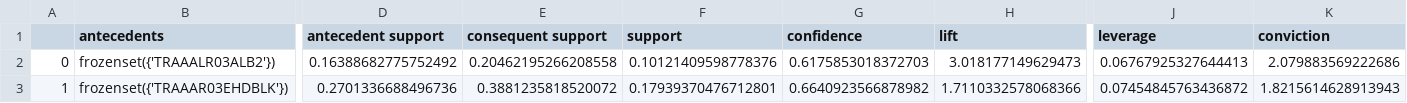
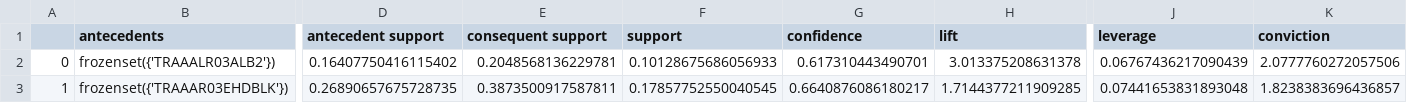
Before and after one commit to TheKey06/Market-Basket-Analysis, a CSV file: reglas/segmento_medio/reglas.csv, drawn as a sheet; only a part is shown, gaps mark what is left out; the diff covers the shown part only; the diff names each change by its address in the sheet, - before the commit and + after, or states it on an @@ line.

```diff
--- a/reglas/segmento_medio/reglas.csv
+++ b/reglas/segmento_medio/reglas.csv
-D2 (antecedent support): 0.16388682775752492
+D2 (antecedent support): 0.16407750416115402
-E2 (consequent support): 0.20462195266208558
+E2 (consequent support): 0.2048568136229781
-F2 (support): 0.10121409598778376
+F2 (support): 0.10128675686056933
-G2 (confidence): 0.6175853018372703
+G2 (confidence): 0.617310443490701
-H2 (lift): 3.018177149629473
+H2 (lift): 3.013375208631378
-J2 (leverage): 0.06767925327644413
+J2 (leverage): 0.06767436217090439
-K2 (conviction): 2.079883569222686
+K2 (conviction): 2.0777760272057506
-D3 (antecedent support): 0.2701336688496736
+D3 (antecedent support): 0.26890657675728735
-E3 (consequent support): 0.3881235818520072
+E3 (consequent support): 0.3873500917587811
-F3 (support): 0.17939370476712801
+F3 (support): 0.17857752550040545
-G3 (confidence): 0.6640923566878982
+G3 (confidence): 0.6640876086180217
-H3 (lift): 1.7110332578068366
+H3 (lift): 1.7144377211909285
-J3 (leverage): 0.07454845763436872
+J3 (leverage): 0.07441653831893048
-K3 (conviction): 1.8215614628913943
+K3 (conviction): 1.8238383696436857
```
Also changed, not shown: 8 edited cells elsewhere in this file, reglas/segmento_Vip_premium/reglas.csv, reglas/segmento_alto/reglas.csv, 30 other files.
